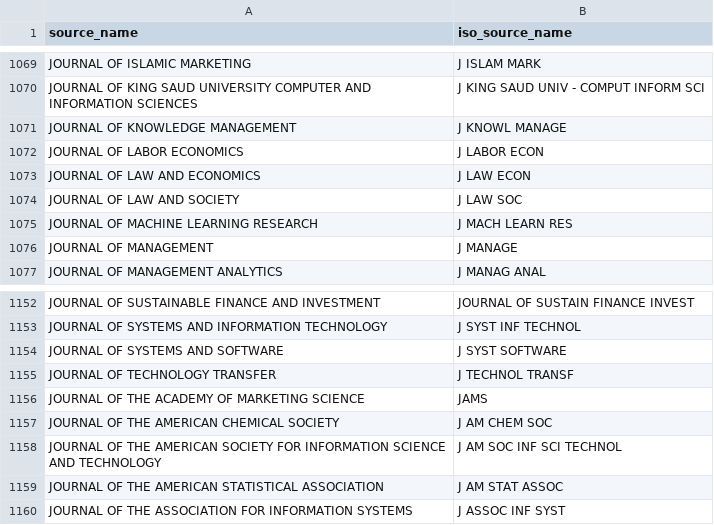
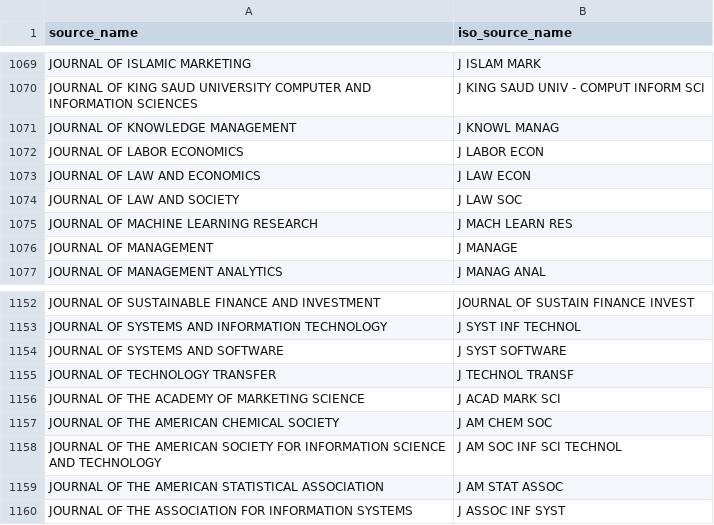
Before and after one commit to jdvelasq/techminer2, a CSV file: techminer/files/iso_source_names.csv, drawn as a sheet; only a part is shown, gaps mark what is left out.

Commit message:
Update iso_source_names.csv

```diff
--- a/techminer/files/iso_source_names.csv
+++ b/techminer/files/iso_source_names.csv
@@ -1070,3 +1070,3 @@ JOURNAL OF ISLAMIC MARKETING,J ISLAM MARK
 JOURNAL OF KING SAUD UNIVERSITY  COMPUTER AND INFORMATION SCIENCES,J KING SAUD UNIV - COMPUT INFORM SCI
-JOURNAL OF KNOWLEDGE MANAGEMENT,J KNOWL MANAGE
+JOURNAL OF KNOWLEDGE MANAGEMENT,J KNOWL MANAG
 JOURNAL OF LABOR ECONOMICS,J LABOR ECON
@@ -1155,3 +1155,3 @@ JOURNAL OF SYSTEMS AND SOFTWARE,J SYST SOFTWARE
 JOURNAL OF TECHNOLOGY TRANSFER,J TECHNOL TRANSF
-JOURNAL OF THE ACADEMY OF MARKETING SCIENCE,JAMS
+JOURNAL OF THE ACADEMY OF MARKETING SCIENCE,J ACAD MARK SCI
 JOURNAL OF THE AMERICAN CHEMICAL SOCIETY,J AM CHEM SOC
```
